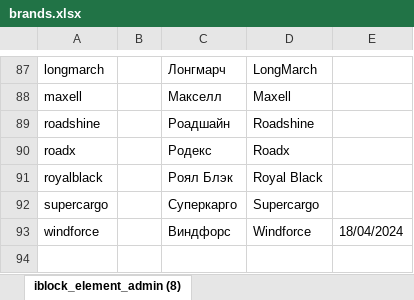
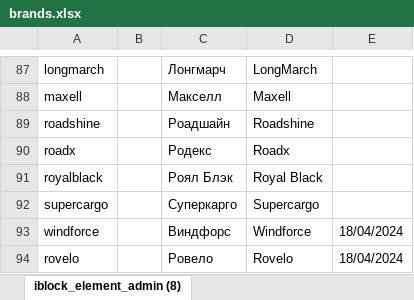
Before and after one commit to svv2602/create_keywords_api, an Excel workbook: lib/brands.xlsx, sheet iblock_element_admin (8), drawn as a sheet; only a part is shown, gaps mark what is left out; values as stored, in another font and other column widths than the file's, no borders; the diff names each change by its address in the sheet, - before the commit and + after, or states it on an @@ line.

Commit message:
обновлена таблица брендов ровело

```diff
--- a/lib/brands.xlsx (sheet iblock_element_admin (8))
+++ b/lib/brands.xlsx (sheet iblock_element_admin (8))
+row 94: rovelo |  | Ровело | Rovelo | 18/04/2024
```
